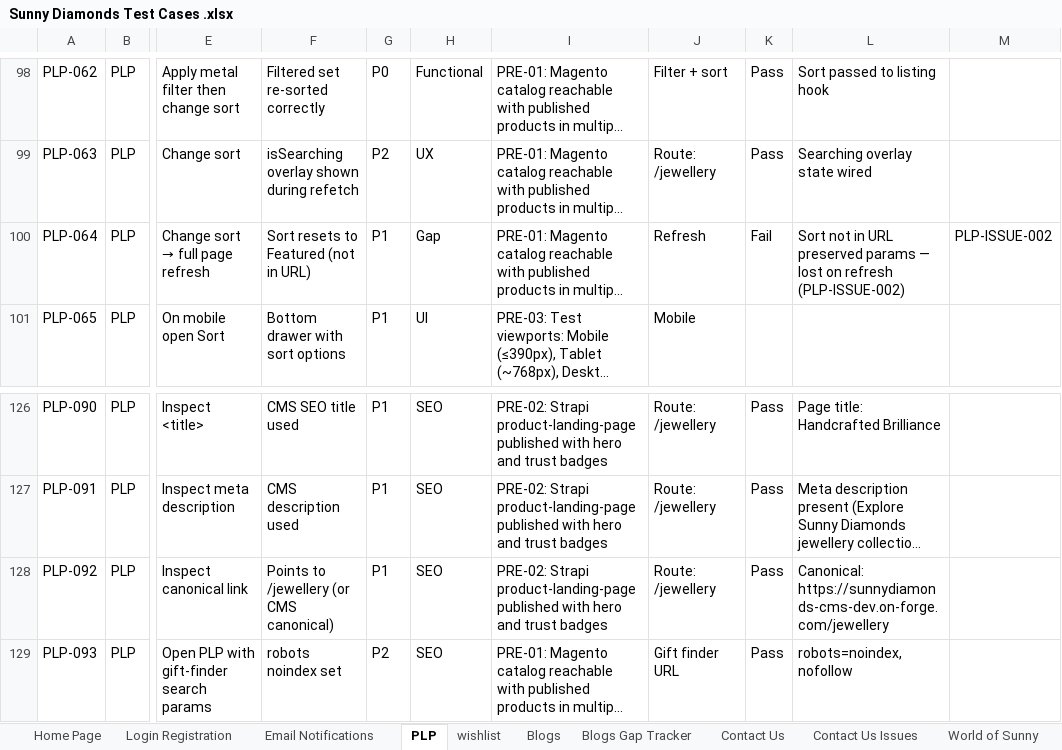
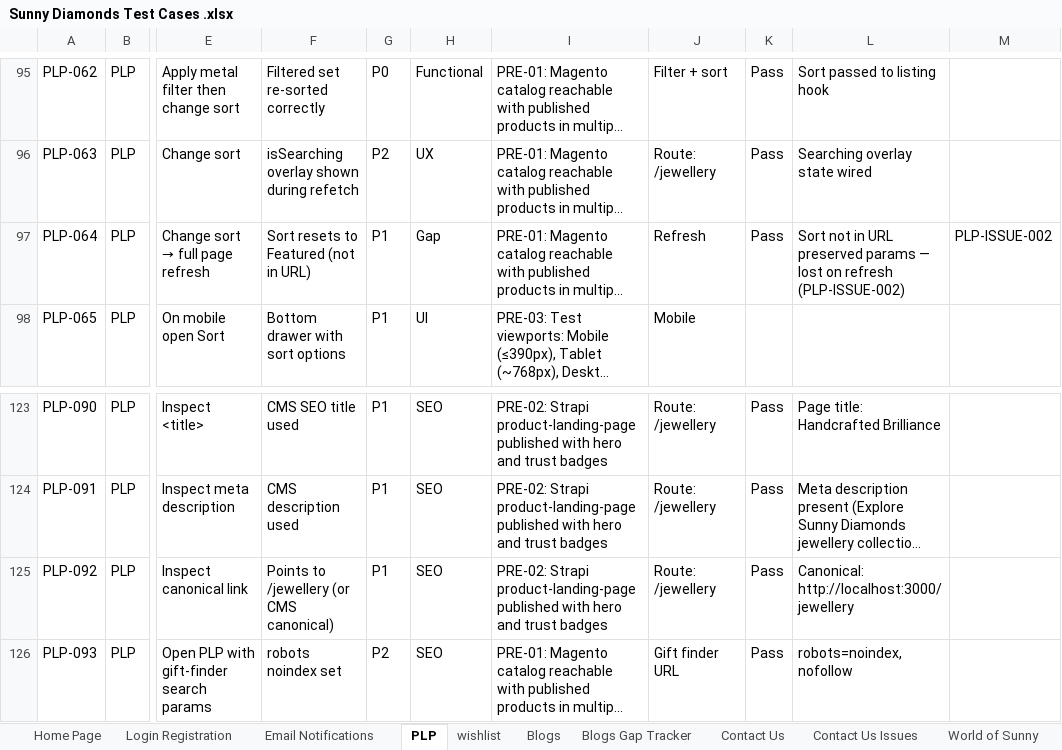
Before and after one commit to bluelupin/sunnydiamond-web, an Excel workbook: docs/Sunny Diamonds Test Cases .xlsx, sheet PLP, drawn as a sheet; only a part is shown, gaps mark what is left out; long unchanged cells end in …; values as stored, in another font and other column widths than the file's, no borders; addresses are those after the commit; the diff covers the shown part only; the diff names each change by its address in the sheet, - before the commit and + after, or states it on an @@ line.

```diff
--- a/docs/Sunny Diamonds Test Cases .xlsx (sheet PLP)
+++ b/docs/Sunny Diamonds Test Cases .xlsx (sheet PLP)
-K97: Fail
+K97: Pass
-L125: Canonical: https://sunnydiamonds-cms-dev.on-forge.com/jewellery
+L125: Canonical: http://localhost:3000/jewellery
```
Also changed, not shown: 3 removed rows, 17 edited cells and merged cells elsewhere in this sheet, sheet PLP Issues, 4 other files.
